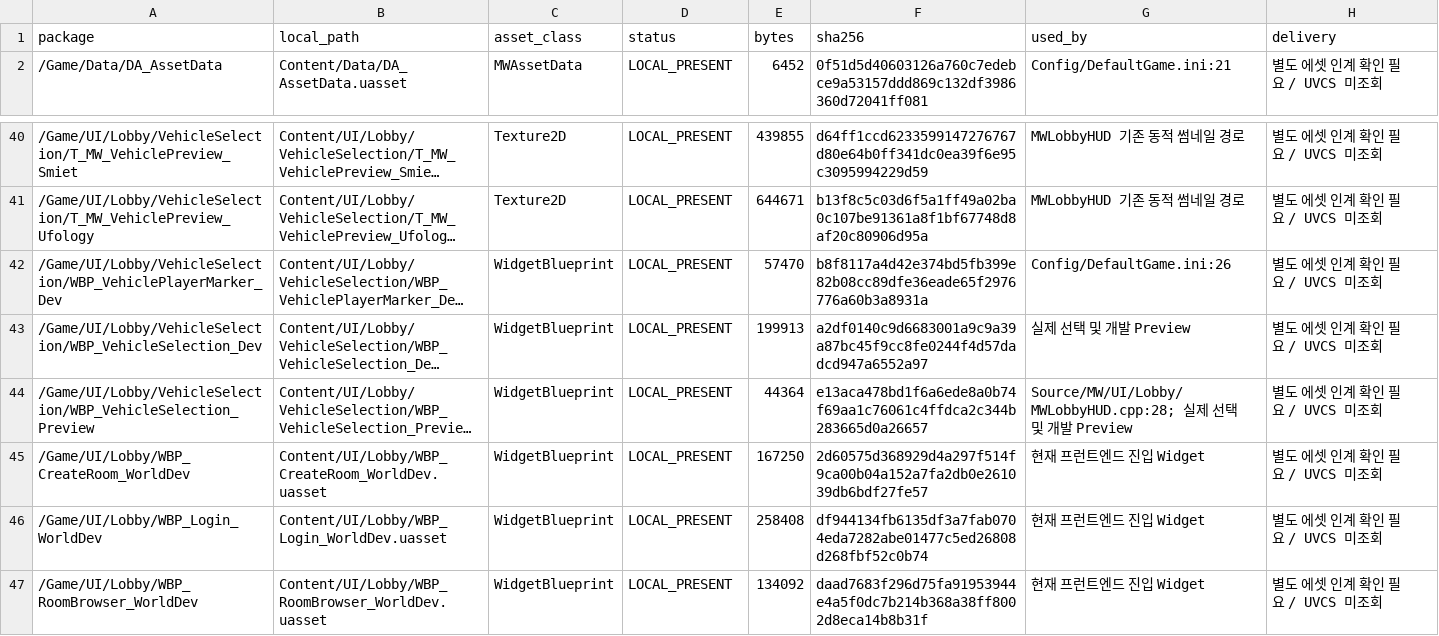
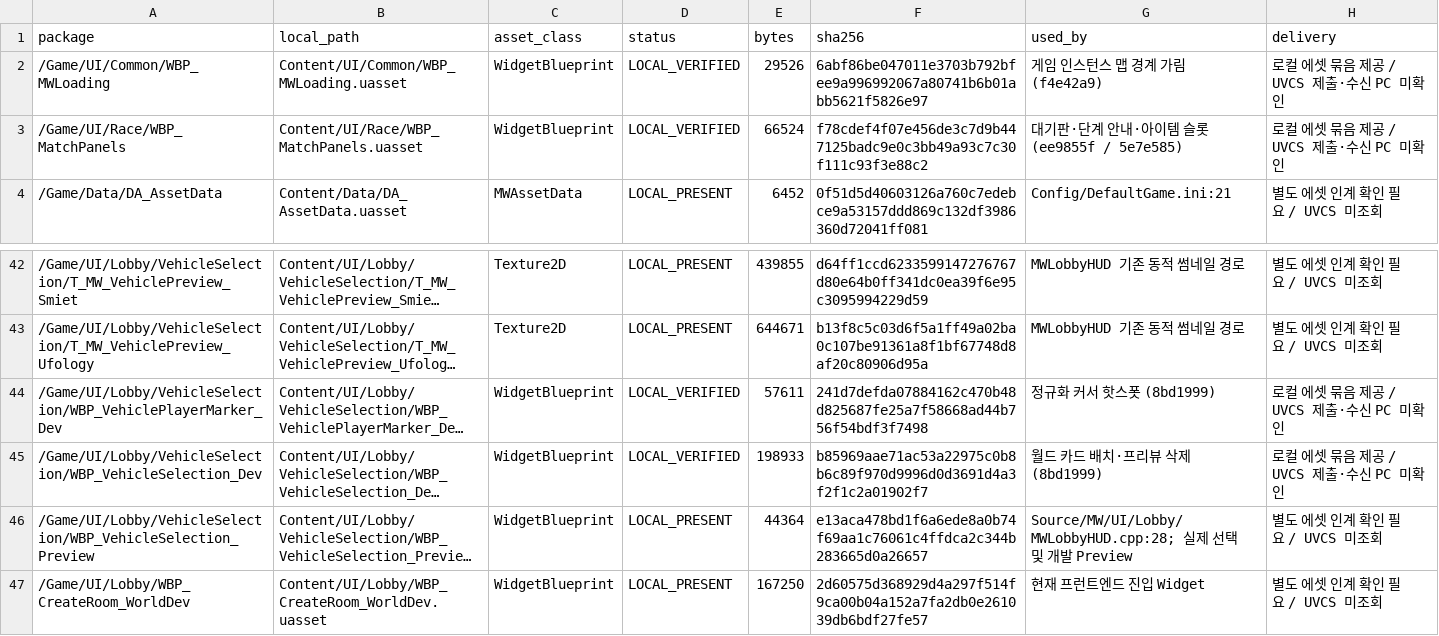
Before and after one commit to kevin6091/ProjectMW, a CSV file: Docs/Reviews/FrontendIntegration/PR_ASSET_HANDOFF.csv, drawn as a sheet; only a part is shown, gaps mark what is left out; the shorter side is filled out with more unchanged rows; long unchanged cells end in …; addresses are those after the commit; the diff names each change by its address in the sheet, - before the commit and + after, or states it on an @@ line.

```diff
--- a/Docs/Reviews/FrontendIntegration/PR_ASSET_HANDOFF.csv
+++ b/Docs/Reviews/FrontendIntegration/PR_ASSET_HANDOFF.csv
+row 2: /Game/UI/Common/WBP_MWLoading | Content/UI/Common/WBP_MWLoading.uasset | WidgetBlueprint | LOCAL_VERIFIED | 29526 | 6abf86be047011e3703b792bfee9a996992067a80741b6b01abb5621f5826e97 | 게임 인스턴스 맵 경계 가림 (f4e42a9) | 로컬 에셋 묶음 제공 / UVCS 제출·수신 PC 미확인
+row 3: /Game/UI/Race/WBP_MatchPanels | Content/UI/Race/WBP_MatchPanels.uasset | WidgetBlueprint | LOCAL_VERIFIED | 66524 | f78cdef4f07e456de3c7d9b447125badc9e0c3bb49a93c7c30f111c93f3e88c2 | 대기판·단계 안내·아이템 슬롯 (ee9855f / 5e7e585) | 로컬 에셋 묶음 제공 / UVCS 제출·수신 PC 미확인
-D44:D45 (status): LOCAL_PRESENT
+D44:D45 (status): LOCAL_VERIFIED
-E44 (bytes): 57470
+E44 (bytes): 57611
-F44 (sha256): b8f8117a4d42e374bd5fb399e82b08cc89dfe36eade65f2976776a60b3a8931a
+F44 (sha256): 241d7defda07884162c470b48d825687fe25a7f58668ad44b756f54bdf3f7498
-G44 (used_by): Config/DefaultGame.ini:26
+G44 (used_by): 정규화 커서 핫스폿 (8bd1999)
-H44:H45 (delivery): 별도 에셋 인계 확인 필요 / UVCS 미조회
+H44:H45 (delivery): 로컬 에셋 묶음 제공 / UVCS 제출·수신 PC 미확인
-E45 (bytes): 199913
+E45 (bytes): 198933
-F45 (sha256): a2df0140c9d6683001a9c9a39a87bc45f9cc8fe0244f4d57dadcd947a6552a97
+F45 (sha256): b85969aae71ac53a22975c0b8b6c89f970d9996d0d3691d4a3f2f1c2a01902f7
-G45 (used_by): 실제 선택 및 개발 Preview
+G45 (used_by): 월드 카드 배치·프리뷰 삭제 (8bd1999)
```
Also changed, not shown: 1 other file.
